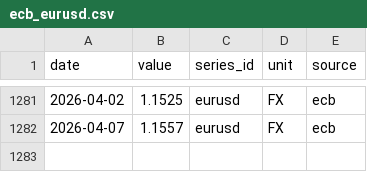
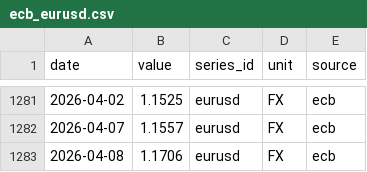
Before and after one commit to nicodelclaux-tech/energy-markets-dashboard, a CSV file: data/raw/ecb_eurusd.csv, drawn as a sheet; only a part is shown, gaps mark what is left out; the diff names each change by its address in the sheet, - before the commit and + after, or states it on an @@ line.

```diff
--- a/data/raw/ecb_eurusd.csv
+++ b/data/raw/ecb_eurusd.csv
+row 1283: 2026-04-08 | 1.1706 | eurusd | FX | ecb
```
Also changed, not shown: data/raw/ecb_gbpeur.csv, data/raw/eia_brent.csv, 20 other files.
